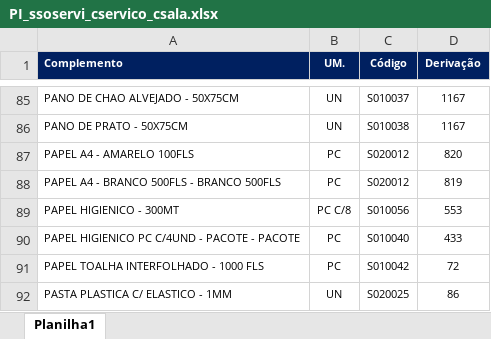
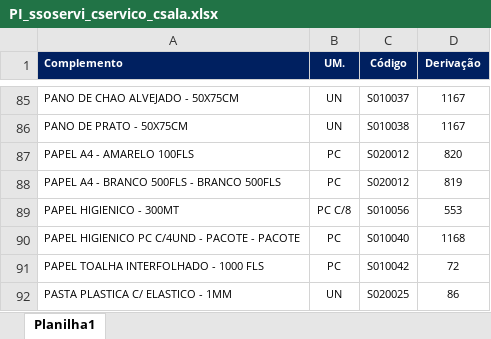
Before and after one commit to suprimentosdg/portal-suprimentos, an Excel workbook: pages/PI_ssoservi_cservico_csala.xlsx, sheet Planilha1, drawn as a sheet; only a part is shown, gaps mark what is left out; values as stored, in another font and other column widths than the file's, no borders; conditional formats not drawn; the diff names each change by its address in the sheet, - before the commit and + after, or states it on an @@ line.

```diff
--- a/pages/PI_ssoservi_cservico_csala.xlsx (sheet Planilha1)
+++ b/pages/PI_ssoservi_cservico_csala.xlsx (sheet Planilha1)
-D90 (Derivação): 433
+D90 (Derivação): 1168
```
Also changed, not shown: pages/PI_ssoservi_cservico_ssala.xlsx, pages/PI_ssoservi_sservico_csala.xlsx, 1 other file.
